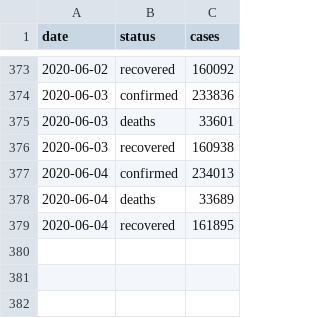
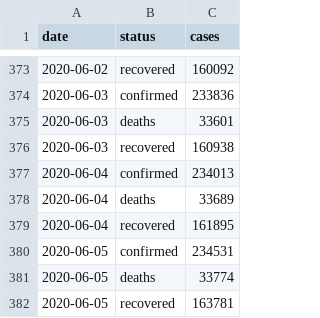
Before and after one commit to lolPirate/Covid-19-Analysis-and-Predictions-, a CSV file: data/italy.csv, drawn as a sheet; only a part is shown, gaps mark what is left out; the diff names each change by its address in the sheet, - before the commit and + after, or states it on an @@ line.

```diff
--- a/data/italy.csv
+++ b/data/italy.csv
+row 380: 2020-06-05 | confirmed | 234531
+row 381: 2020-06-05 | deaths | 33774
+row 382: 2020-06-05 | recovered | 163781
```
Also changed, not shown: data/china.csv, data/germany.csv, 11 other files.
